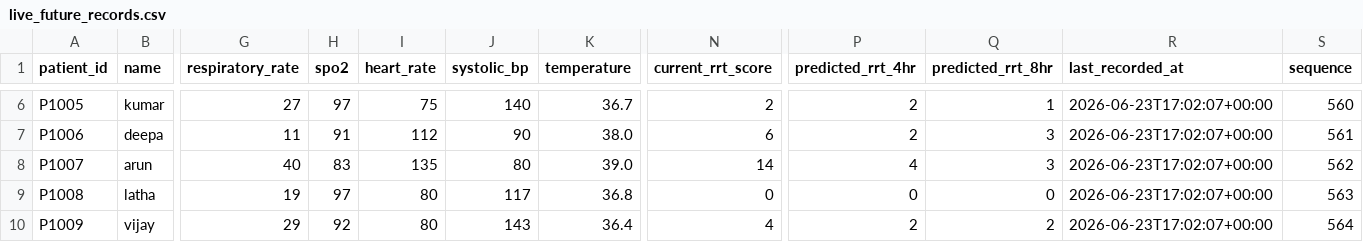
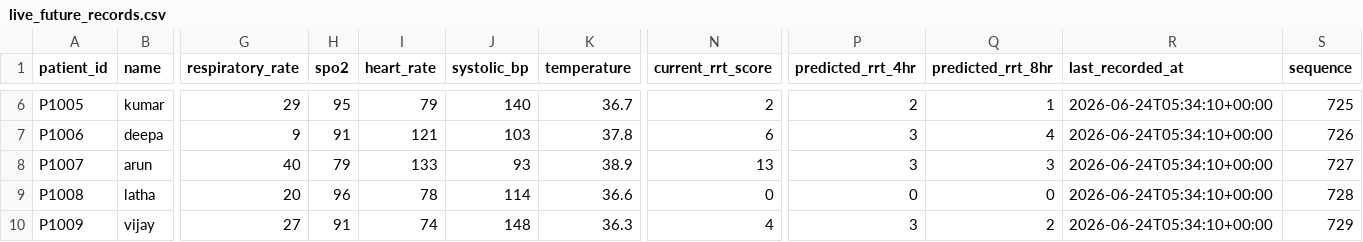
Before and after one commit to Kesaav-07/rrt_system, a CSV file: data/live_future_records.csv, drawn as a sheet; only a part is shown, gaps mark what is left out; the diff covers the shown part only; the diff names each change by its address in the sheet, - before the commit and + after, or states it on an @@ line.

```diff
--- a/data/live_future_records.csv
+++ b/data/live_future_records.csv
-G6 (respiratory_rate): 27
+G6 (respiratory_rate): 29
-H6 (spo2): 97
+H6 (spo2): 95
-I6 (heart_rate): 75
+I6 (heart_rate): 79
-R6:R10 (last_recorded_at): 2026-06-23T17:02:07+00:00
+R6:R10 (last_recorded_at): 2026-06-24T05:34:10+00:00
-S6 (sequence): 560
+S6 (sequence): 725
-G7 (respiratory_rate): 11
+G7 (respiratory_rate): 9
-I7 (heart_rate): 112
+I7 (heart_rate): 121
-J7 (systolic_bp): 90
+J7 (systolic_bp): 103
-K7 (temperature): 38.0
+K7 (temperature): 37.8
-P7 (predicted_rrt_4hr): 2
+P7 (predicted_rrt_4hr): 3
-Q7 (predicted_rrt_8hr): 3
+Q7 (predicted_rrt_8hr): 4
-S7 (sequence): 561
+S7 (sequence): 726
-H8 (spo2): 83
+H8 (spo2): 79
-I8 (heart_rate): 135
+I8 (heart_rate): 133
-J8 (systolic_bp): 80
+J8 (systolic_bp): 93
-K8 (temperature): 39.0
+K8 (temperature): 38.9
-N8 (current_rrt_score): 14
+N8 (current_rrt_score): 13
-P8 (predicted_rrt_4hr): 4
+P8 (predicted_rrt_4hr): 3
-S8 (sequence): 562
+S8 (sequence): 727
-G9 (respiratory_rate): 19
+G9 (respiratory_rate): 20
-H9 (spo2): 97
+H9 (spo2): 96
-I9 (heart_rate): 80
+I9 (heart_rate): 78
-J9 (systolic_bp): 117
+J9 (systolic_bp): 114
-K9 (temperature): 36.8
+K9 (temperature): 36.6
-S9 (sequence): 563
+S9 (sequence): 728
-G10 (respiratory_rate): 29
+G10 (respiratory_rate): 27
-H10 (spo2): 92
+H10 (spo2): 91
-I10 (heart_rate): 80
+I10 (heart_rate): 74
-J10 (systolic_bp): 143
+J10 (systolic_bp): 148
-K10 (temperature): 36.4
+K10 (temperature): 36.3
-P10 (predicted_rrt_4hr): 2
+P10 (predicted_rrt_4hr): 3
-S10 (sequence): 564
+S10 (sequence): 729
```
Also changed, not shown: 84 edited cells elsewhere in this file, 9 other files.
